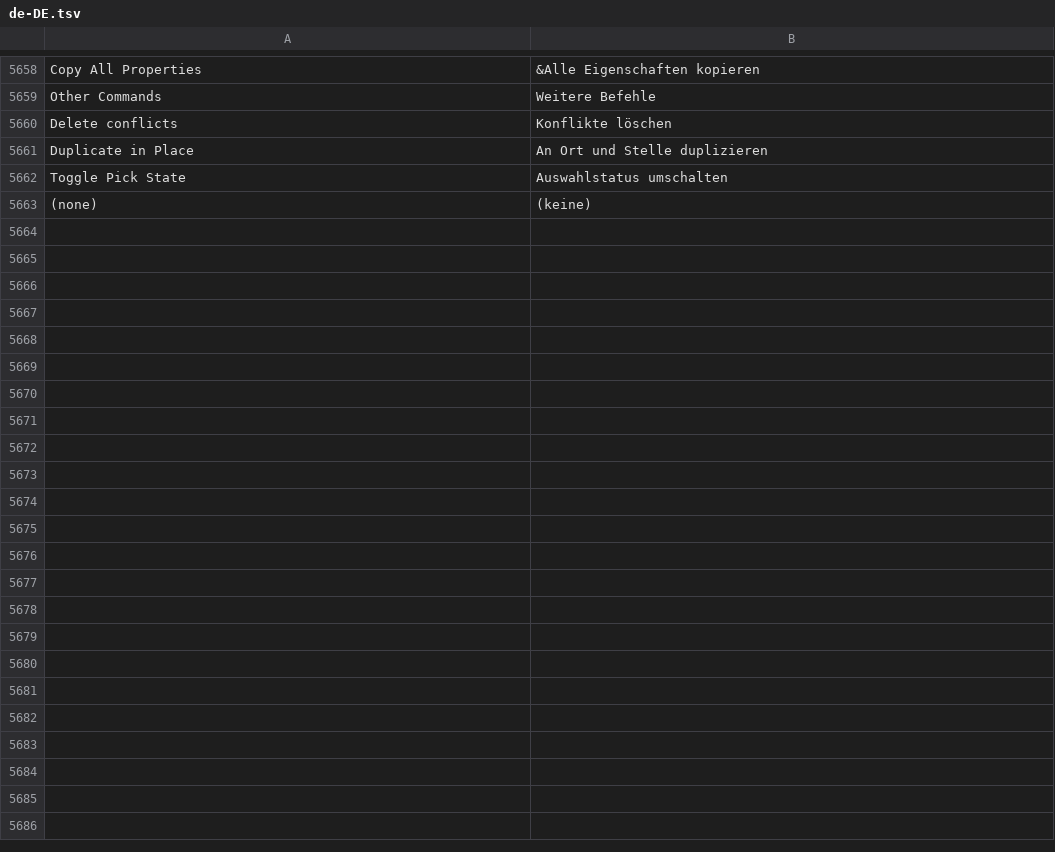
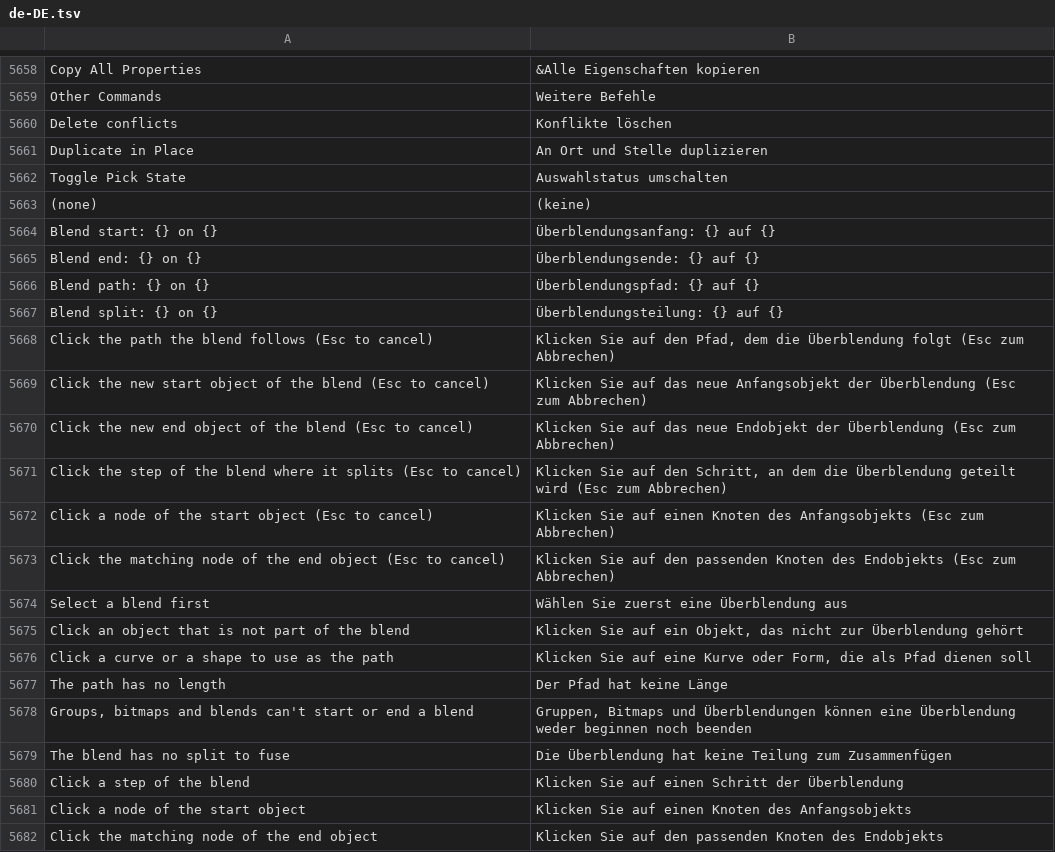
Before and after one commit to toim22/AnyVector, a TSV file: crates/anyvector/assets/i18n/de-DE.tsv, drawn as a sheet; only a part is shown, gaps mark what is left out.

```diff
--- a/crates/anyvector/assets/i18n/de-DE.tsv
+++ b/crates/anyvector/assets/i18n/de-DE.tsv
@@ -5663 +5663,20 @@ Toggle Pick State	Auswahlstatus umschalten
 (none)	(keine)
+Blend start: {} on {}	Überblendungsanfang: {} auf {}
+Blend end: {} on {}	Überblendungsende: {} auf {}
+Blend path: {} on {}	Überblendungspfad: {} auf {}
+Blend split: {} on {}	Überblendungsteilung: {} auf {}
+Click the path the blend follows (Esc to cancel)	Klicken Sie auf den Pfad, dem die Überblendung folgt (Esc zum Abbrechen)
+Click the new start object of the blend (Esc to cancel)	Klicken Sie auf das neue Anfangsobjekt der Überblendung (Esc zum Abbrechen)
+Click the new end object of the blend (Esc to cancel)	Klicken Sie auf das neue Endobjekt der Überblendung (Esc zum Abbrechen)
+Click the step of the blend where it splits (Esc to cancel)	Klicken Sie auf den Schritt, an dem die Überblendung geteilt wird (Esc zum Abbrechen)
+Click a node of the start object (Esc to cancel)	Klicken Sie auf einen Knoten des Anfangsobjekts (Esc zum Abbrechen)
+Click the matching node of the end object (Esc to cancel)	Klicken Sie auf den passenden Knoten des Endobjekts (Esc zum Abbrechen)
+Select a blend first	Wählen Sie zuerst eine Überblendung aus
+Click an object that is not part of the blend	Klicken Sie auf ein Objekt, das nicht zur Überblendung gehört
+Click a curve or a shape to use as the path	Klicken Sie auf eine Kurve oder Form, die als Pfad dienen soll
+The path has no length	Der Pfad hat keine Länge
+Groups, bitmaps and blends can't start or end a blend	Gruppen, Bitmaps und Überblendungen können eine Überblendung weder beginnen noch beenden
+The blend has no split to fuse	Die Überblendung hat keine Teilung zum Zusammenfügen
+Click a step of the blend	Klicken Sie auf einen Schritt der Überblendung
+Click a node of the start object	Klicken Sie auf einen Knoten des Anfangsobjekts
+Click the matching node of the end object	Klicken Sie auf den passenden Knoten des Endobjekts
```
Also changed, not shown: crates/anyvector/assets/i18n/fr-FR.tsv, crates/anyvector/assets/i18n/ja-JP.tsv, 31 other files.
